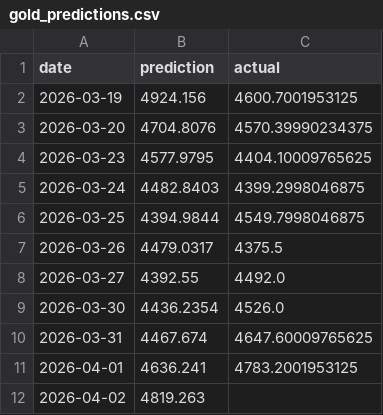
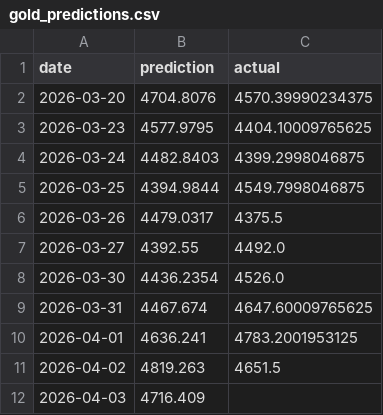
Before and after one commit to sarathisisme/next_day_gold_price_prediction, a CSV file: gold_predictions.csv, drawn as a sheet.

```diff
--- a/gold_predictions.csv
+++ b/gold_predictions.csv
@@ -1,3 +1,2 @@
 date,prediction,actual
-2026-03-19,4924.156,4600.7001953125
 2026-03-20,4704.8076,4570.39990234375
@@ -11,2 +10,3 @@ date,prediction,actual
 2026-04-01,4636.241,4783.2001953125
-2026-04-02,4819.263,
+2026-04-02,4819.263,4651.5
+2026-04-03,4716.409,
```
